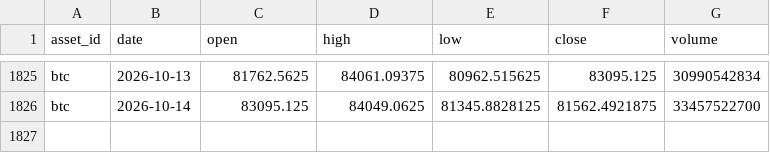
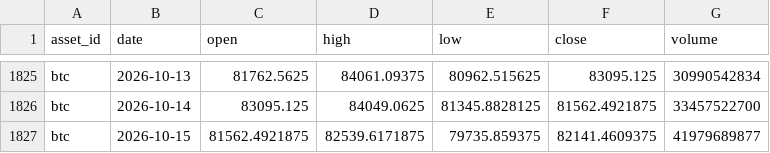
Before and after one commit to JunyiWu97/cross-asset-structure-monitor, a CSV file: data/history_public/btc.csv, drawn as a sheet; only a part is shown, gaps mark what is left out.

```diff
--- a/data/history_public/btc.csv
+++ b/data/history_public/btc.csv
@@ -1826 +1826,2 @@ btc,2026-10-13,81762.5625,84061.09375,80962.515625,83095.125,30990542834
 btc,2026-10-14,83095.125,84049.0625,81345.8828125,81562.4921875,33457522700
+btc,2026-10-15,81562.4921875,82539.6171875,79735.859375,82141.4609375,41979689877
```
Also changed, not shown: data/history_public/eth.csv, data/market_snapshot_latest.csv, 1 other file.
